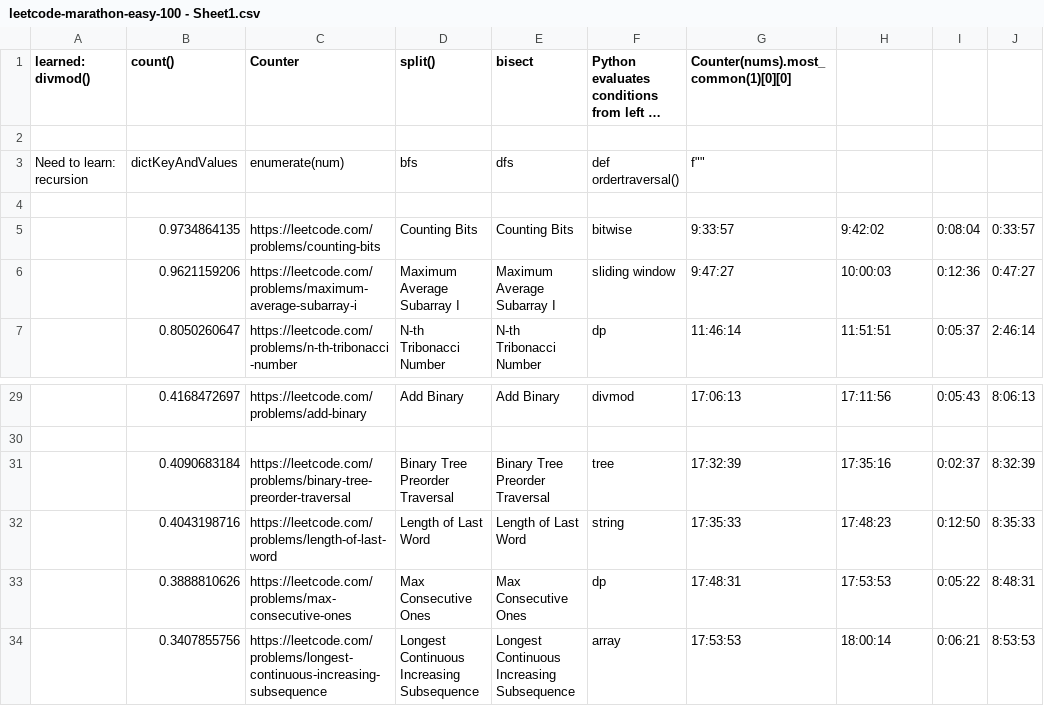
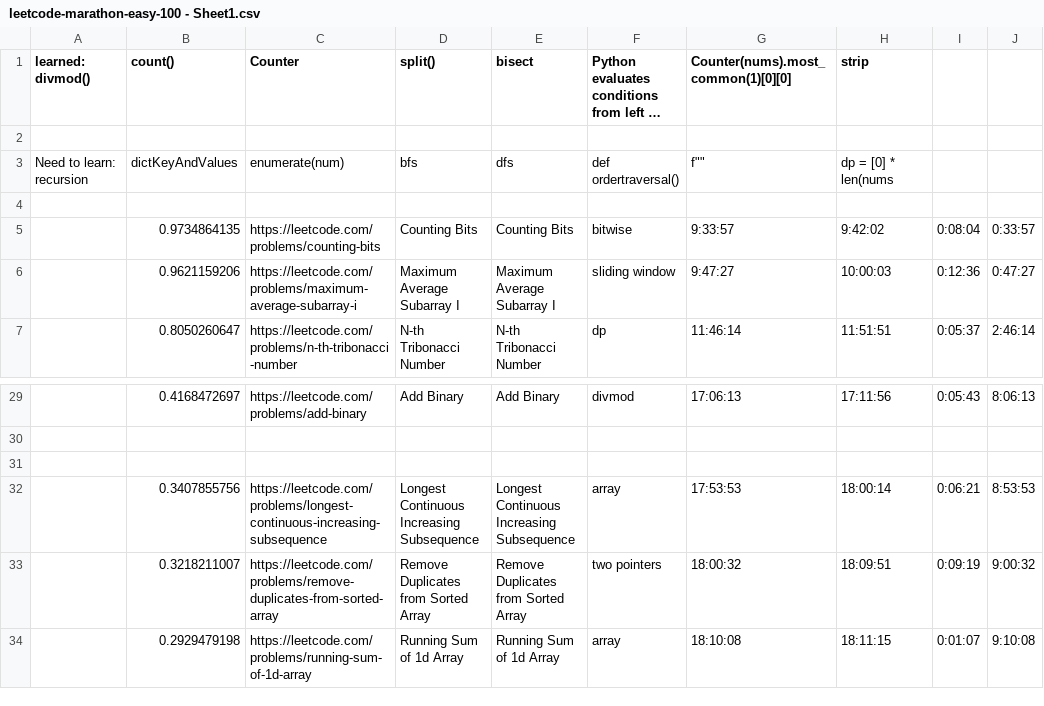
Before and after one commit to manuchehrqoriev798/LeetCode-Interview-Prep, a CSV file: LeetCode Marathon (100 Easy)/leetcode-marathon-easy-100 - Sheet1.csv, drawn as a sheet; only a part is shown, gaps mark what is left out; the shorter side is filled out with more unchanged rows; long unchanged cells end in …; the diff names each change by its address in the sheet, - before the commit and + after, or states it on an @@ line.

Commit message:
saved

```diff
--- a/LeetCode Marathon (100 Easy)/leetcode-marathon-easy-100 - Sheet1.csv
+++ b/LeetCode Marathon (100 Easy)/leetcode-marathon-easy-100 - Sheet1.csv
-H1: (empty)
+H1: strip
-H3 (strip): (empty)
+H3 (strip): dp = [0] * len(nums
-row 31:  | 0.4090683184 | https://leetcode.com/problems/binary-tree-preorder-traversal | Binary Tree Preorder Traversal | Binary Tree Preorder Traversal | tree | 17:32:39 | 17:35:16 | 0:02:37 | 8:32:39
+row 31: (empty)
-row 32:  | 0.4043198716 | https://leetcode.com/problems/length-of-last-word | Length of Last Word | Length of Last Word | string | 17:35:33 | 17:48:23 | 0:12:50 | 8:35:33
-row 33:  | 0.3888810626 | https://leetcode.com/problems/max-consecutive-ones | Max Consecutive Ones | Max Consecutive Ones | dp | 17:48:31 | 17:53:53 | 0:05:22 | 8:48:31
```
